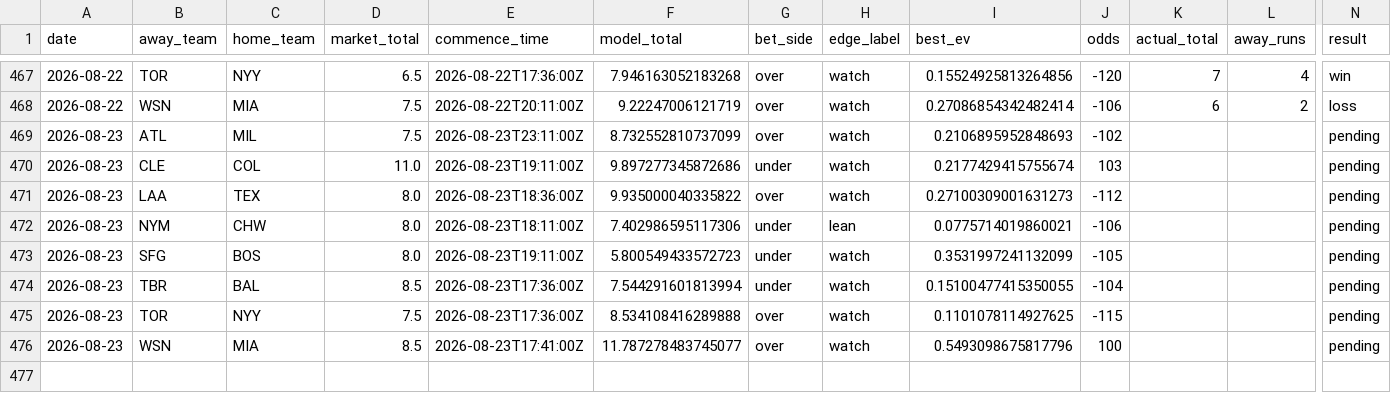
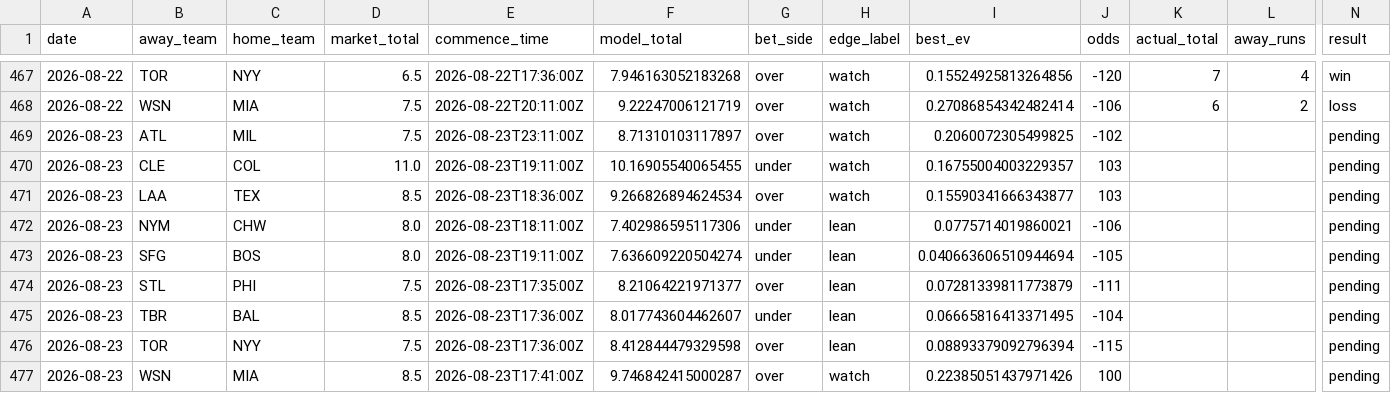
Before and after one commit to Jackstein0/atsrecipts-live-model, a CSV file: atsrecipts-upload-ready/data/processed/pick_tracker.csv, drawn as a sheet; only a part is shown, gaps mark what is left out; addresses are those after the commit; rows hold the shown columns only; the diff names each change by its address in the sheet, - before the commit and + after, or states it on an @@ line.

```diff
--- a/atsrecipts-upload-ready/data/processed/pick_tracker.csv
+++ b/atsrecipts-upload-ready/data/processed/pick_tracker.csv
-F469 (model_total): 8.732552810737099
+F469 (model_total): 8.71310103117897
-I469 (best_ev): 0.2106895952848693
+I469 (best_ev): 0.2060072305499825
-F470 (model_total): 9.897277345872686
+F470 (model_total): 10.16905540065455
-I470 (best_ev): 0.2177429415755674
+I470 (best_ev): 0.16755004003229357
-D471 (market_total): 8.0
+D471 (market_total): 8.5
-F471 (model_total): 9.935000040335822
+F471 (model_total): 9.266826894624534
-I471 (best_ev): 0.27100309001631273
+I471 (best_ev): 0.15590341666343877
-J471 (odds): -112
+J471 (odds): 103
-F473 (model_total): 5.800549433572723
+F473 (model_total): 7.636609220504274
-H473 (edge_label): watch
+H473 (edge_label): lean
-I473 (best_ev): 0.3531997241132099
+I473 (best_ev): 0.040663606510944694
+row 474: 2026-08-23 | STL | PHI | 7.5 | 2026-08-23T17:35:00Z | 8.21064221971377 | over | lean | 0.07281339811773879 | -111 |  |  | pending
-F475 (model_total): 7.544291601813994
+F475 (model_total): 8.017743604462607
-H475:H476 (edge_label): watch
+H475:H476 (edge_label): lean
-I475 (best_ev): 0.15100477415350055
+I475 (best_ev): 0.06665816413371495
-F476 (model_total): 8.534108416289888
+F476 (model_total): 8.412844479329598
-I476 (best_ev): 0.1101078114927625
+I476 (best_ev): 0.08893379092796394
-F477 (model_total): 11.787278483745077
+F477 (model_total): 9.746842415000287
-I477 (best_ev): 0.5493098675817796
+I477 (best_ev): 0.22385051437971426
```
Also changed, not shown: atsrecipts-upload-ready/data/processed/today_features.csv, atsrecipts-upload-ready/data/processed/today_results.csv, 17 other files.
